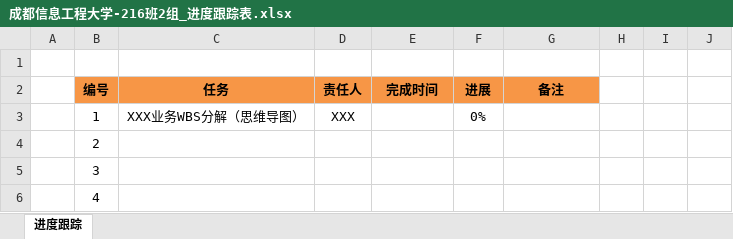
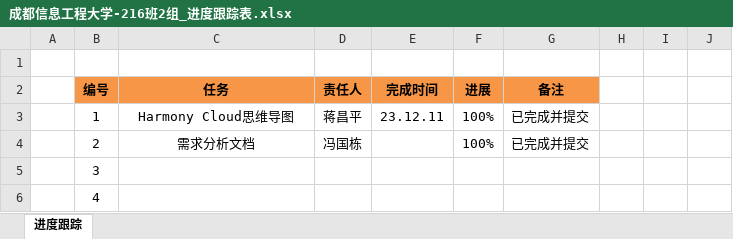
Before and after one commit to jujuaiyi/juju, an Excel workbook: trunk/doc/09.进度/成都信息工程大学-216班2组_进度跟踪表.xlsx, sheet 进度跟踪, drawn as a sheet; only a part is shown; values as stored, in another font and other column widths than the file's, no borders; the diff names each change by its address in the sheet, - before the commit and + after, or states it on an @@ line.

```diff
--- a/trunk/doc/09.进度/成都信息工程大学-216班2组_进度跟踪表.xlsx (sheet 进度跟踪)
+++ b/trunk/doc/09.进度/成都信息工程大学-216班2组_进度跟踪表.xlsx (sheet 进度跟踪)
-C3 (任务): XXX业务WBS分解（思维导图）
+C3 (任务): Harmony Cloud思维导图
-D3 (责任人): XXX
+D3 (责任人): 蒋昌平
-E3 (完成时间): (empty)
+E3 (完成时间): 23.12.11
-F3 (进展): 0%
+F3 (进展): 100%
-G3:G4 (备注): (empty)
+G3:G4 (备注): 已完成并提交
-C4 (任务): (empty)
+C4 (任务): 需求分析文档
-D4 (责任人): (empty)
+D4 (责任人): 冯国栋
-F4 (进展): (empty)
+F4 (进展): 100%
```
Also changed, not shown: 2 other files.
